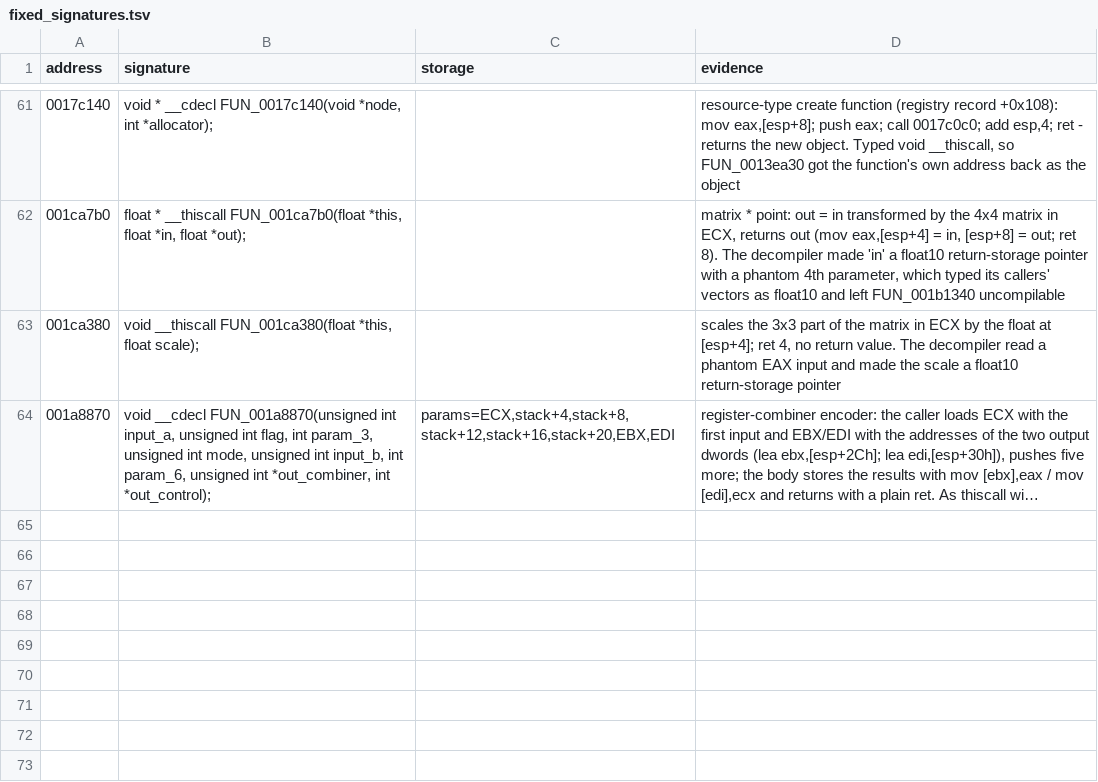
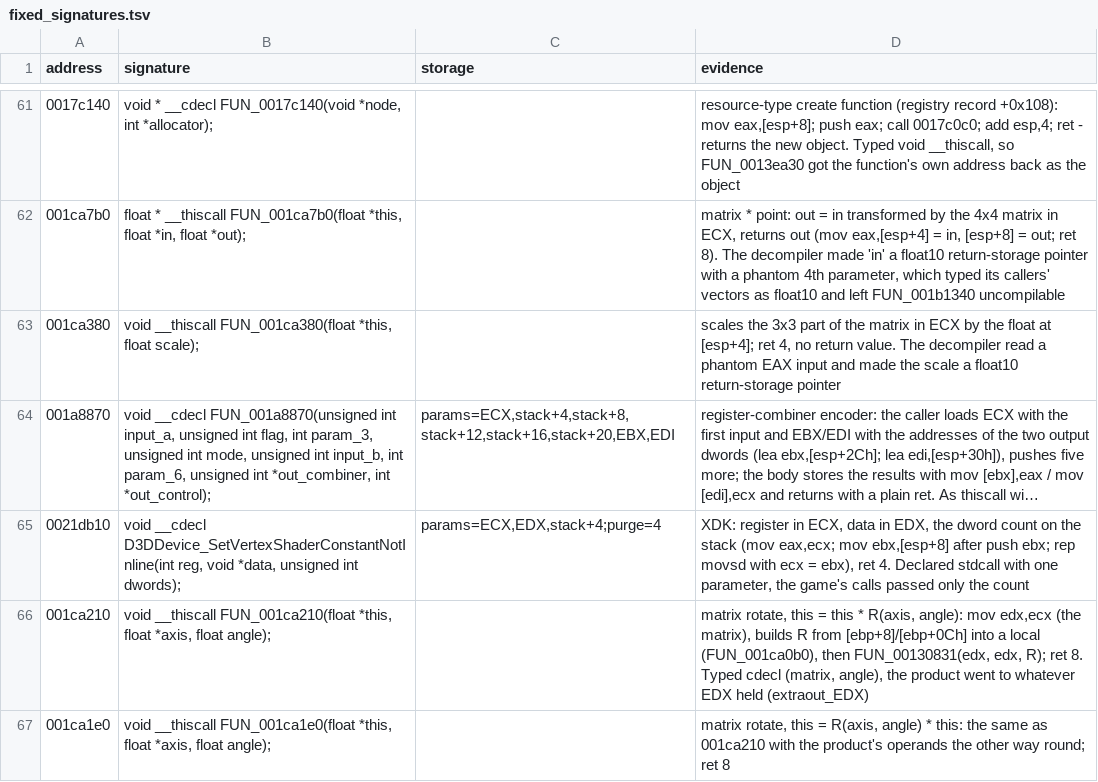
Before and after one commit to BlueOptimist/dra2-recomp, a TSV file: analysis/fixed_signatures.tsv, drawn as a sheet; only a part is shown, gaps mark what is left out; long unchanged cells end in …; the diff names each change by its address in the sheet, - before the commit and + after, or states it on an @@ line.

Commit message:
Draw path: NV2A push buffers and vertex programs on the CPU, Direct3D 9 draws; integer/float bit copies

```diff
--- a/analysis/fixed_signatures.tsv
+++ b/analysis/fixed_signatures.tsv
+row 65: 0021db10 | void __cdecl D3DDevice_SetVertexShaderConstantNotInline(int reg, void *data, unsigned int dwords); | params=ECX,EDX,stack+4;purge=4 | XDK: register in ECX, data in EDX, the dword count on the stack (mov eax,ecx; mov ebx,[esp+8] after push ebx; rep movsd with ecx = ebx), ret 4. Declared stdcall with one parameter, the game's calls passed only the count
+row 66: 001ca210 | void __thiscall FUN_001ca210(float *this, float *axis, float angle); |  | matrix rotate, this = this * R(axis, angle): mov edx,ecx (the matrix), builds R from [ebp+8]/[ebp+0Ch] into a local (FUN_001ca0b0), then FUN_00130831(edx, edx, R); ret 8. Typed cdecl (matrix, angle), the product went to whatever EDX held (extraout_EDX)
+row 67: 001ca1e0 | void __thiscall FUN_001ca1e0(float *this, float *axis, float angle); |  | matrix rotate, this = R(axis, angle) * this: the same as 001ca210 with the product's operands the other way round; ret 8
```
Also changed, not shown: 16 other files.
